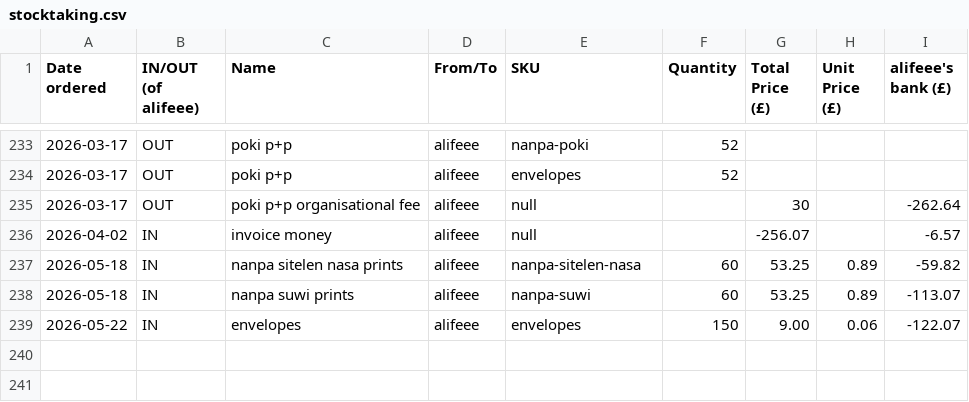
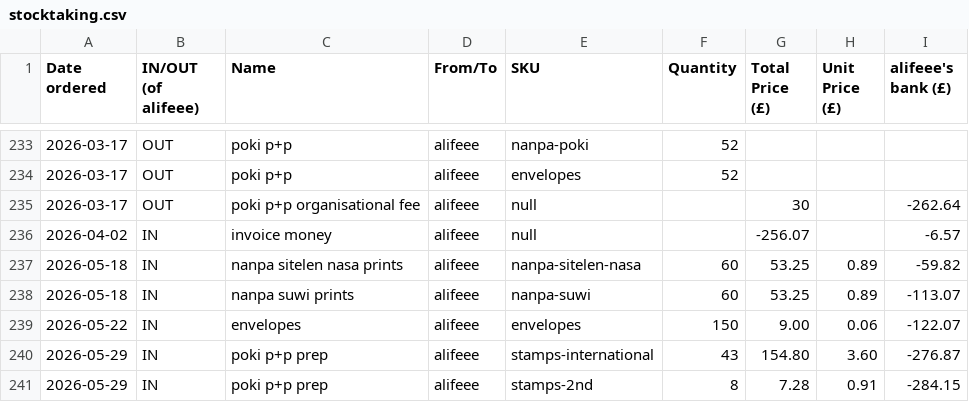
Before and after one commit to lipu-tenpo/print-and-post, a CSV file: stocktaking.csv, drawn as a sheet; only a part is shown, gaps mark what is left out; the diff names each change by its address in the sheet, - before the commit and + after, or states it on an @@ line.

Commit message:
buy stamps

```diff
--- a/stocktaking.csv
+++ b/stocktaking.csv
+row 240: 2026-05-29 | IN | poki p+p prep | alifeee | stamps-international | 43 | 154.80 | 3.60 | -276.87
+row 241: 2026-05-29 | IN | poki p+p prep | alifeee | stamps-2nd | 8 | 7.28 | 0.91 | -284.15
```
